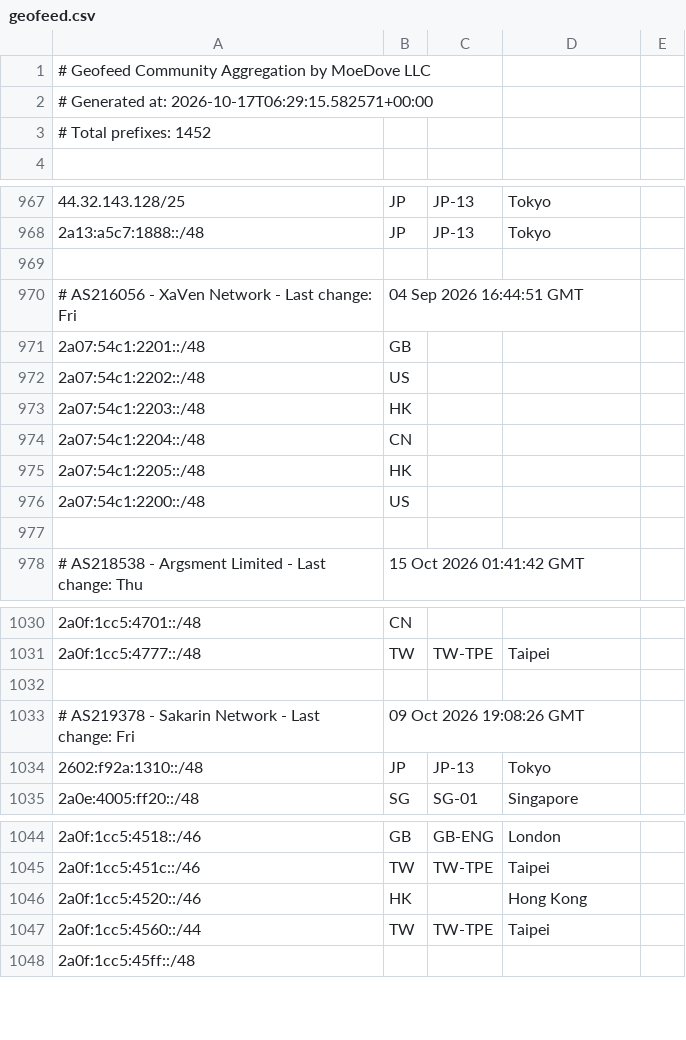
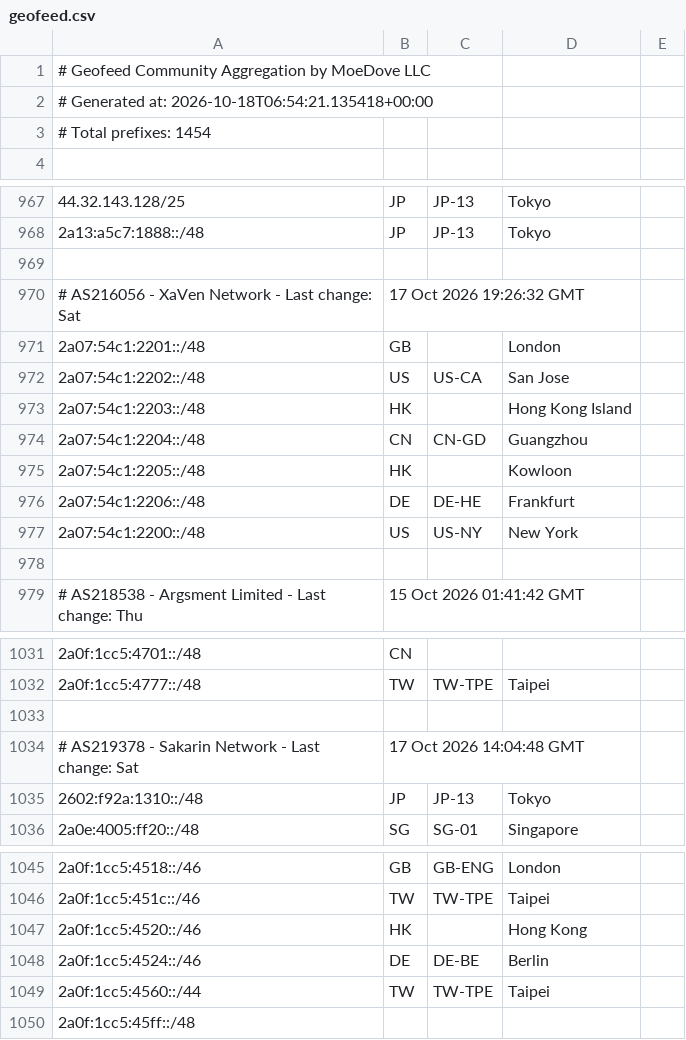
Before and after one commit to MoeDove-LLC/moegeo, a CSV file: output/geofeed.csv, drawn as a sheet; only a part is shown, gaps mark what is left out.

```diff
--- a/output/geofeed.csv
+++ b/output/geofeed.csv
@@ -1,4 +1,4 @@
 # Geofeed Community Aggregation by MoeDove LLC
-# Generated at: 2026-10-17T06:29:15.582571+00:00
-# Total prefixes: 1452
+# Generated at: 2026-10-18T06:54:21.135418+00:00
+# Total prefixes: 1454
 
@@ -969,9 +969,10 @@
 
-# AS216056 - XaVen Network - Last change: Fri, 04 Sep 2026 16:44:51 GMT
-2a07:54c1:2201::/48,GB,,,
-2a07:54c1:2202::/48,US,,,
-2a07:54c1:2203::/48,HK,,,
-2a07:54c1:2204::/48,CN,,,
-2a07:54c1:2205::/48,HK,,,
-2a07:54c1:2200::/48,US,,,
+# AS216056 - XaVen Network - Last change: Sat, 17 Oct 2026 19:26:32 GMT
+2a07:54c1:2201::/48,GB,,London,
+2a07:54c1:2202::/48,US,US-CA,San Jose,
+2a07:54c1:2203::/48,HK,,Hong Kong Island,
+2a07:54c1:2204::/48,CN,CN-GD,Guangzhou,
+2a07:54c1:2205::/48,HK,,Kowloon,
+2a07:54c1:2206::/48,DE,DE-HE,Frankfurt,
+2a07:54c1:2200::/48,US,US-NY,New York,
 
@@ -1032,3 +1033,3 @@
 
-# AS219378 - Sakarin Network - Last change: Fri, 09 Oct 2026 19:08:26 GMT
+# AS219378 - Sakarin Network - Last change: Sat, 17 Oct 2026 14:04:48 GMT
 2602:f92a:1310::/48,JP,JP-13,Tokyo,
@@ -1046,2 +1047,3 @@
 2a0f:1cc5:4520::/46,HK,,Hong Kong,
+2a0f:1cc5:4524::/46,DE,DE-BE,Berlin,
 2a0f:1cc5:4560::/44,TW,TW-TPE,Taipei,
```
